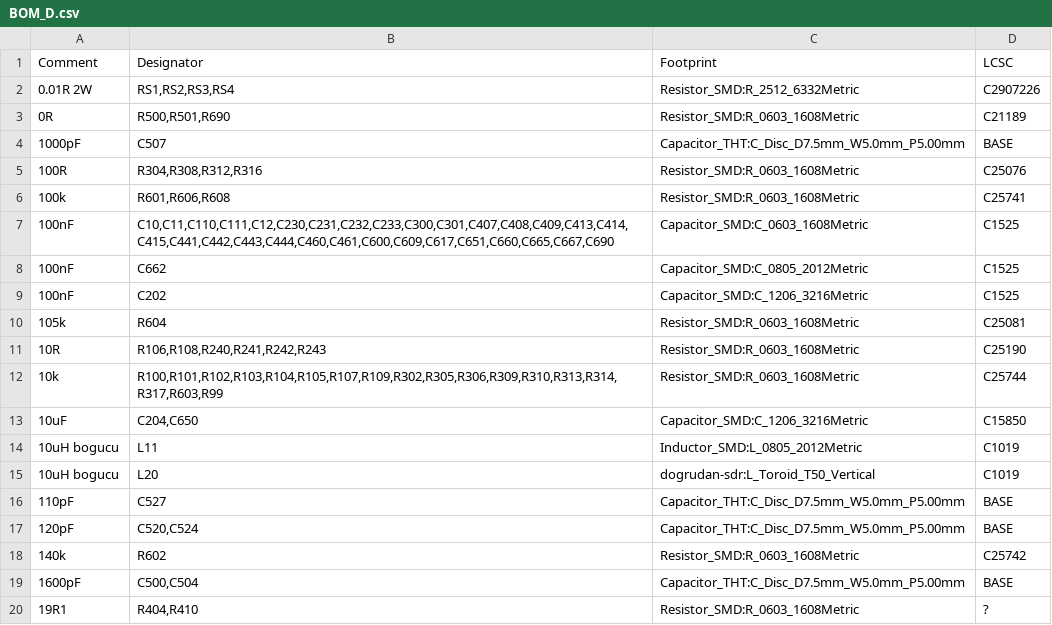
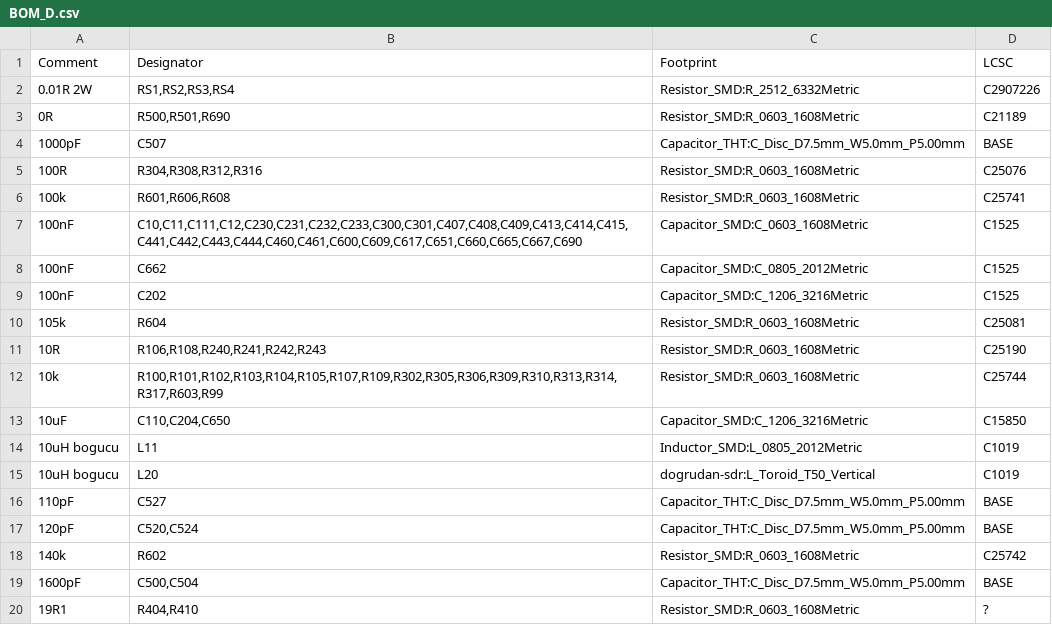
Before and after one commit to kocer/direct-sampling-sdr, a CSV file: hardware/kicad/D_pa/BOM_D.csv, drawn as a sheet; only a part is shown.

```diff
--- a/hardware/kicad/D_pa/BOM_D.csv
+++ b/hardware/kicad/D_pa/BOM_D.csv
@@ -6,3 +6,3 @@ Comment,Designator,Footprint,LCSC
 100k,"R601,R606,R608",Resistor_SMD:R_0603_1608Metric,C25741
-100nF,"C10,C11,C110,C111,C12,C230,C231,C232,C233,C300,C301,C407,C408,C409,C413,C414,C415,C441,C442,C443,C444,C460,C461,C600,C609,C617,C651,C660,C665,C667,C690",Capacitor_SMD:C_0603_1608Metric,C1525
+100nF,"C10,C11,C111,C12,C230,C231,C232,C233,C300,C301,C407,C408,C409,C413,C414,C415,C441,C442,C443,C444,C460,C461,C600,C609,C617,C651,C660,C665,C667,C690",Capacitor_SMD:C_0603_1608Metric,C1525
 100nF,C662,Capacitor_SMD:C_0805_2012Metric,C1525
@@ -12,3 +12,3 @@ Comment,Designator,Footprint,LCSC
 10k,"R100,R101,R102,R103,R104,R105,R107,R109,R302,R305,R306,R309,R310,R313,R314,R317,R603,R99",Resistor_SMD:R_0603_1608Metric,C25744
-10uF,"C204,C650",Capacitor_SMD:C_1206_3216Metric,C15850
+10uF,"C110,C204,C650",Capacitor_SMD:C_1206_3216Metric,C15850
 10uH bogucu,L11,Inductor_SMD:L_0805_2012Metric,C1019
```
Also changed, not shown: 15 other files.
